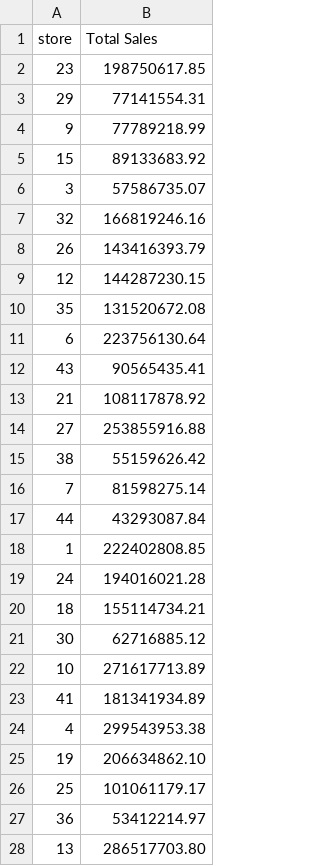
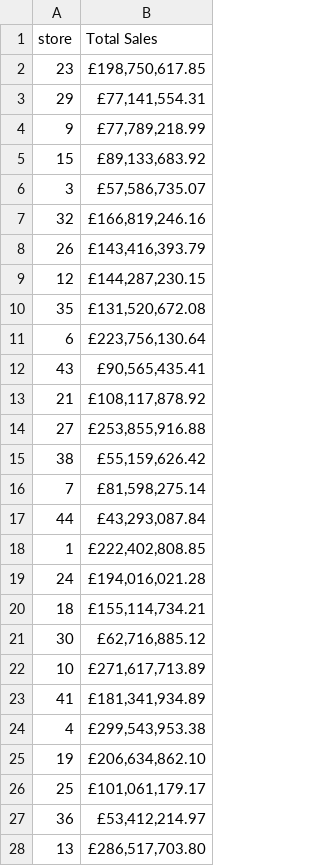
Before and after one commit to Kareem-R-Data/walmart-sales-analysis, a CSV file: BestWorstStore.csv, drawn as a sheet; only a part is shown; the diff covers the shown part only.

```diff
--- a/BestWorstStore.csv
+++ b/BestWorstStore.csv
@@ -1,28 +1,28 @@
 store,Total Sales
-23,198750617.85
-29,77141554.31
-9,77789218.99
-15,89133683.92
-3,57586735.07
-32,166819246.16
-26,143416393.79
-12,144287230.15
-35,131520672.08
-6,223756130.64
-43,90565435.41
-21,108117878.92
-27,253855916.88
-38,55159626.42
-7,81598275.14
-44,43293087.84
-1,222402808.85
-24,194016021.28
-18,155114734.21
-30,62716885.12
-10,271617713.89
-41,181341934.89
-4,299543953.38
-19,206634862.10
-25,101061179.17
-36,53412214.97
-13,286517703.80
+23,"£198,750,617.85"
+29,"£77,141,554.31"
+9,"£77,789,218.99"
+15,"£89,133,683.92"
+3,"£57,586,735.07"
+32,"£166,819,246.16"
+26,"£143,416,393.79"
+12,"£144,287,230.15"
+35,"£131,520,672.08"
+6,"£223,756,130.64"
+43,"£90,565,435.41"
+21,"£108,117,878.92"
+27,"£253,855,916.88"
+38,"£55,159,626.42"
+7,"£81,598,275.14"
+44,"£43,293,087.84"
+1,"£222,402,808.85"
+24,"£194,016,021.28"
+18,"£155,114,734.21"
+30,"£62,716,885.12"
+10,"£271,617,713.89"
+41,"£181,341,934.89"
+4,"£299,543,953.38"
+19,"£206,634,862.10"
+25,"£101,061,179.17"
+36,"£53,412,214.97"
+13,"£286,517,703.80"
```
Also changed, not shown: 18 edited cells elsewhere in this file, BestWorstMonth.csv.
